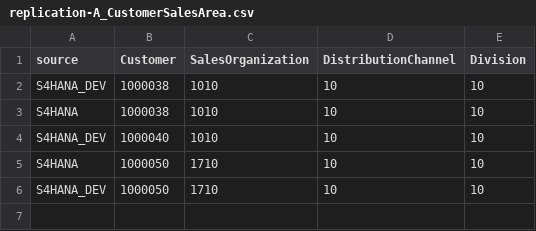
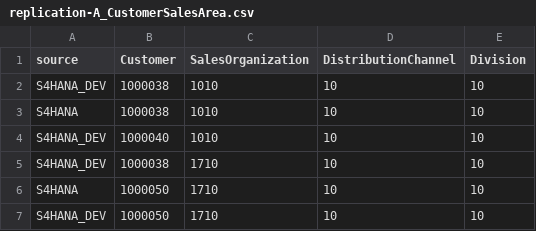
Before and after one commit to gregorwolf/cap-replication-demo, a CSV file: db/data/replication-A_CustomerSalesArea.csv, drawn as a sheet.

Commit message:
test access to restricted data

```diff
--- a/db/data/replication-A_CustomerSalesArea.csv
+++ b/db/data/replication-A_CustomerSalesArea.csv
@@ -4,2 +4,3 @@ S4HANA;1000038;1010;10;10
 S4HANA_DEV;1000040;1010;10;10
+S4HANA_DEV;1000038;1710;10;10
 S4HANA;1000050;1710;10;10
```
Also changed, not shown: 2 other files.
